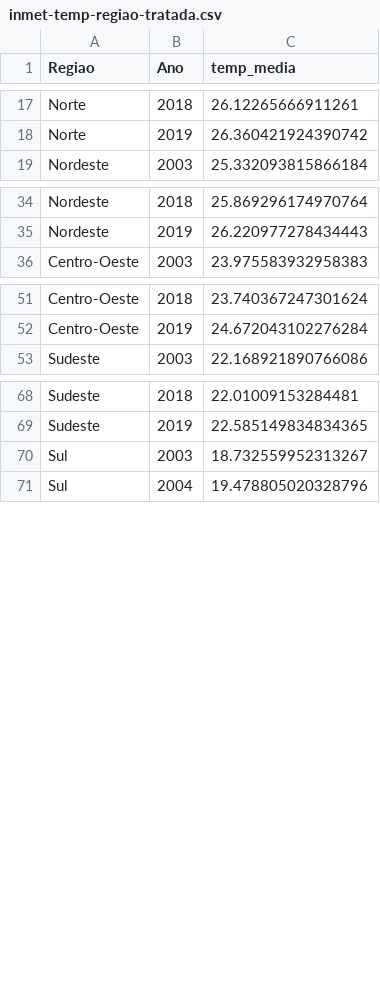
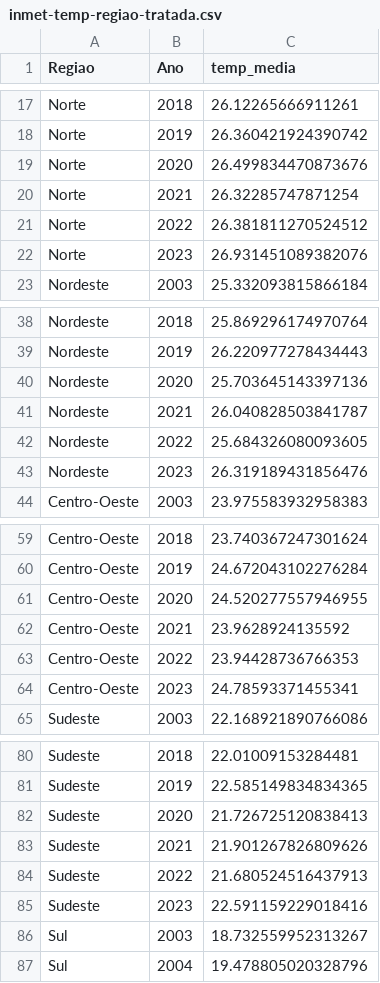
Before and after one commit to lucascapl/tcc-co2, a CSV file: bases/tratadas/inmet-temp-regiao-tratada.csv, drawn as a sheet; only a part is shown, gaps mark what is left out; the diff covers the shown part only; the diff names each change by its address in the sheet, - before the commit and + after, or states it on an @@ line.

```diff
--- a/bases/tratadas/inmet-temp-regiao-tratada.csv
+++ b/bases/tratadas/inmet-temp-regiao-tratada.csv
+row 19: Norte | 2020 | 26.499834470873676
+row 20: Norte | 2021 | 26.32285747871254
+row 21: Norte | 2022 | 26.381811270524512
+row 22: Norte | 2023 | 26.931451089382076
+row 40: Nordeste | 2020 | 25.703645143397136
+row 41: Nordeste | 2021 | 26.040828503841787
+row 42: Nordeste | 2022 | 25.684326080093605
+row 43: Nordeste | 2023 | 26.319189431856476
+row 61: Centro-Oeste | 2020 | 24.520277557946955
+row 62: Centro-Oeste | 2021 | 23.9628924135592
+row 63: Centro-Oeste | 2022 | 23.94428736766353
+row 64: Centro-Oeste | 2023 | 24.78593371455341
+row 82: Sudeste | 2020 | 21.726725120838413
+row 83: Sudeste | 2021 | 21.901267826809626
+row 84: Sudeste | 2022 | 21.680524516437913
+row 85: Sudeste | 2023 | 22.591159229018416
```
Also changed, not shown: 4 added rows elsewhere in this file, bases/tratadas/co2-regiao-tratada.csv, bases/tratadas/dataframe-principal-tratada.csv, 11 other files.
